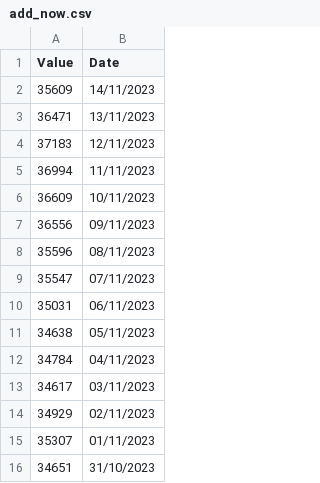
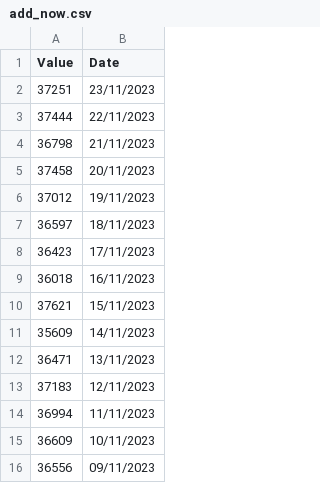
Before and after one commit to mokuaomae254/INVESTOR-CONNECT, a CSV file: add_now.csv, drawn as a sheet; only a part is shown; the shorter side is filled out with more unchanged rows.

Commit message:
new dataset

```diff
--- a/add_now.csv
+++ b/add_now.csv
@@ -1,2 +1,11 @@
 Value,Date
+37251,23/11/2023
+37444,22/11/2023
+36798,21/11/2023
+37458,20/11/2023
+37012,19/11/2023
+36597,18/11/2023
+36423,17/11/2023
+36018,16/11/2023
+37621,15/11/2023
 35609,14/11/2023
```
Also changed, not shown: 1 other file.
